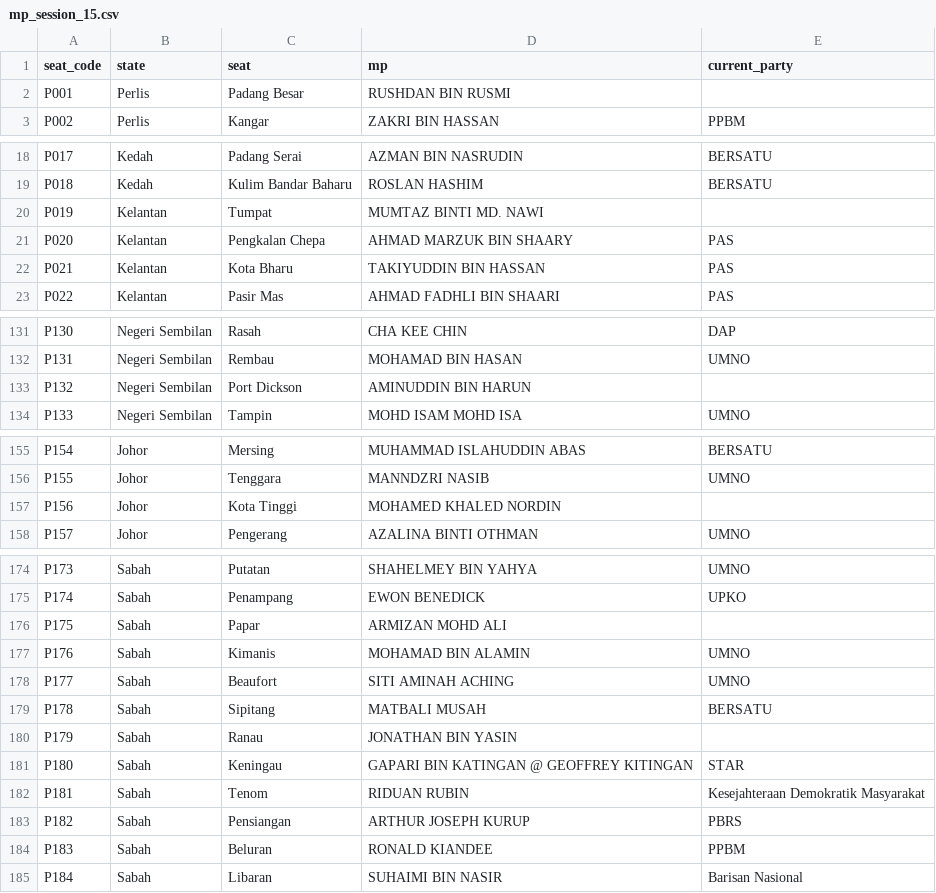
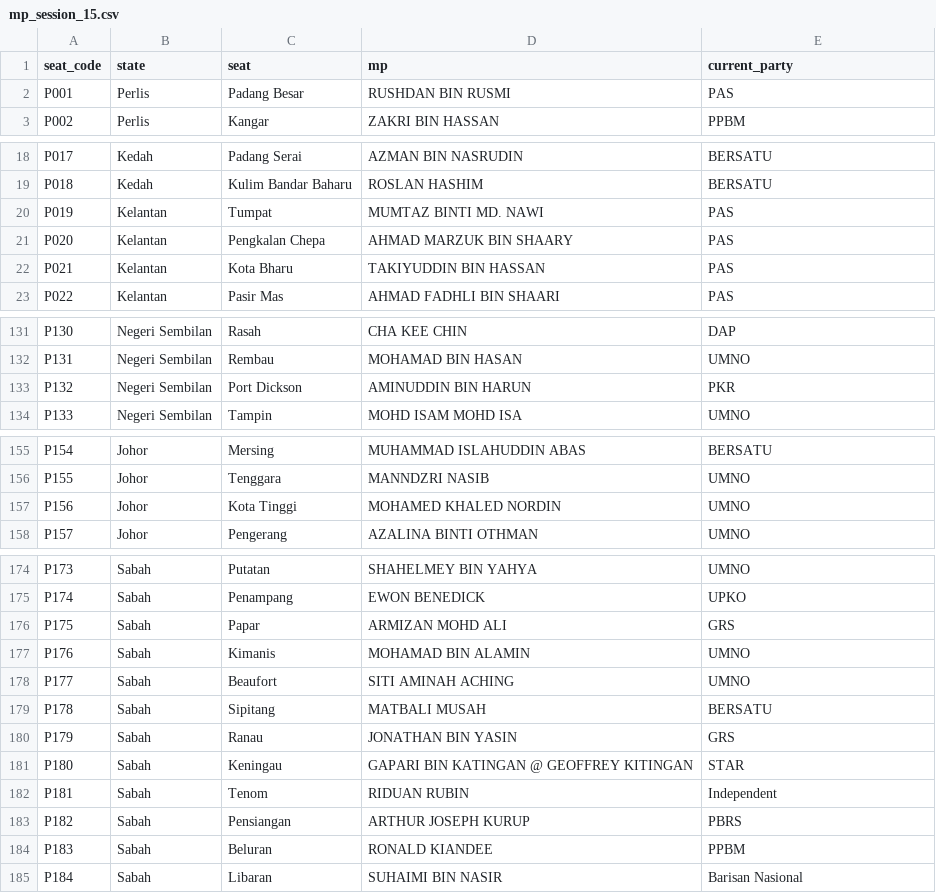
Before and after one commit to adhamarif/malaysia-hansard, a CSV file: hansard_malaysia/sessions/session_15/mp_session_15.csv, drawn as a sheet; only a part is shown, gaps mark what is left out.

Commit message:
update mp information

```diff
--- a/hansard_malaysia/sessions/session_15/mp_session_15.csv
+++ b/hansard_malaysia/sessions/session_15/mp_session_15.csv
@@ -1,3 +1,3 @@
 seat_code,state,seat,mp,current_party
-P001,Perlis,Padang Besar,RUSHDAN BIN RUSMI,
+P001,Perlis,Padang Besar,RUSHDAN BIN RUSMI,PAS
 P002,Perlis,Kangar,ZAKRI BIN HASSAN,PPBM
@@ -19,3 +19,3 @@ P017,Kedah,Padang Serai,AZMAN BIN NASRUDIN,BERSATU
 P018,Kedah,Kulim Bandar Baharu,ROSLAN HASHIM,BERSATU
-P019,Kelantan,Tumpat,MUMTAZ BINTI MD. NAWI,
+P019,Kelantan,Tumpat,MUMTAZ BINTI MD. NAWI,PAS
 P020,Kelantan,Pengkalan Chepa,AHMAD MARZUK BIN SHAARY,PAS
@@ -132,3 +132,3 @@ P130,Negeri Sembilan,Rasah,CHA KEE CHIN,DAP
 P131,Negeri Sembilan,Rembau,MOHAMAD BIN HASAN,UMNO
-P132,Negeri Sembilan,Port Dickson,AMINUDDIN BIN HARUN,
+P132,Negeri Sembilan,Port Dickson,AMINUDDIN BIN HARUN,PKR
 P133,Negeri Sembilan,Tampin,MOHD ISAM MOHD ISA,UMNO
@@ -156,3 +156,3 @@ P154,Johor,Mersing,MUHAMMAD ISLAHUDDIN ABAS,BERSATU
 P155,Johor,Tenggara,MANNDZRI NASIB,UMNO
-P156,Johor,Kota Tinggi,MOHAMED KHALED NORDIN,
+P156,Johor,Kota Tinggi,MOHAMED KHALED NORDIN,UMNO
 P157,Johor,Pengerang,AZALINA BINTI OTHMAN,UMNO
@@ -175,3 +175,3 @@ P173,Sabah,Putatan,SHAHELMEY BIN YAHYA,UMNO
 P174,Sabah,Penampang,EWON BENEDICK,UPKO
-P175,Sabah,Papar,ARMIZAN MOHD ALI,
+P175,Sabah,Papar,ARMIZAN MOHD ALI,GRS
 P176,Sabah,Kimanis,MOHAMAD BIN ALAMIN,UMNO
@@ -179,5 +179,5 @@ P177,Sabah,Beaufort,SITI AMINAH ACHING,UMNO
 P178,Sabah,Sipitang,MATBALI MUSAH,BERSATU
-P179,Sabah,Ranau,JONATHAN BIN YASIN,
+P179,Sabah,Ranau,JONATHAN BIN YASIN,GRS
 P180,Sabah,Keningau,GAPARI BIN KATINGAN @ GEOFFREY KITINGAN,STAR
-P181,Sabah,Tenom,RIDUAN RUBIN,Kesejahteraan Demokratik Masyarakat
+P181,Sabah,Tenom,RIDUAN RUBIN,Independent
 P182,Sabah,Pensiangan,ARTHUR JOSEPH KURUP,PBRS
```
